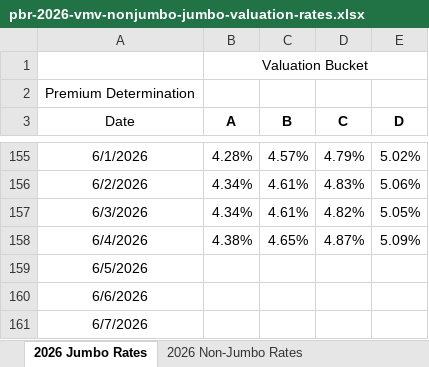
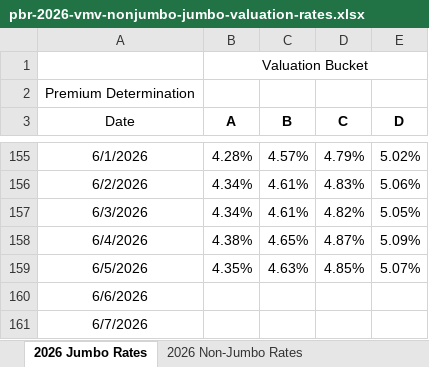
Before and after one commit to 5thgenfinance/5thgenfinance.github.io, an Excel workbook: docs/content_history/pbr-2026-vmv-nonjumbo-jumbo-valuation-rates.xlsx, sheet 2026 Jumbo Rates, drawn as a sheet; only a part is shown, gaps mark what is left out; values as stored, in another font and other column widths than the file's, no borders; the diff names each change by its address in the sheet, - before the commit and + after, or states it on an @@ line.

Commit message:
📊 Update NAIC content history - 2026-06-06

```diff
--- a/docs/content_history/pbr-2026-vmv-nonjumbo-jumbo-valuation-rates.xlsx (sheet 2026 Jumbo Rates)
+++ b/docs/content_history/pbr-2026-vmv-nonjumbo-jumbo-valuation-rates.xlsx (sheet 2026 Jumbo Rates)
-B159 (A): (empty)
+B159 (A): 4.35%
-C159 (B): (empty)
+C159 (B): 4.63%
-D159 (C): (empty)
+D159 (C): 4.85%
-E159 (D): (empty)
+E159 (D): 5.07%
```
Also changed, not shown: 1 other file.
